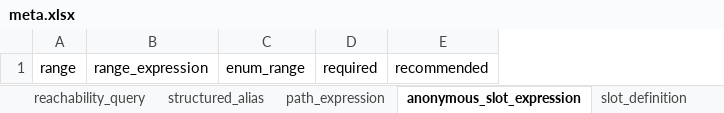
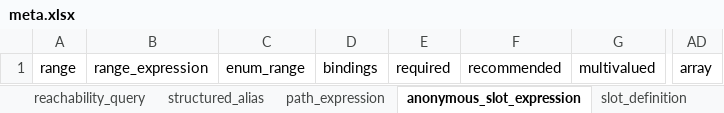
Before and after one commit to linkml/linkml-model, an Excel workbook: linkml_model/excel/meta.xlsx, sheet anonymous_slot_expression, drawn as a sheet; only a part is shown, gaps mark what is left out; values as stored, in another font and other column widths than the file's, no borders; the diff names each change by its address in the sheet, - before the commit and + after, or states it on an @@ line.

```diff
--- a/linkml_model/excel/meta.xlsx (sheet anonymous_slot_expression)
+++ b/linkml_model/excel/meta.xlsx (sheet anonymous_slot_expression)
+column D, row 1: bindings
+column G, row 1: multivalued
+column AD, row 1: array
```
Also changed, not shown: sheet permissible_value, sheet class_definition, sheet array_expression, sheet structured_alias, sheet schema_definition, sheet slot_definition, other sheet tabs, 18 other files.
